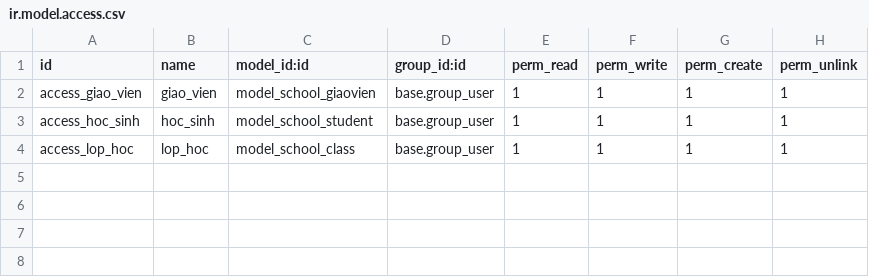
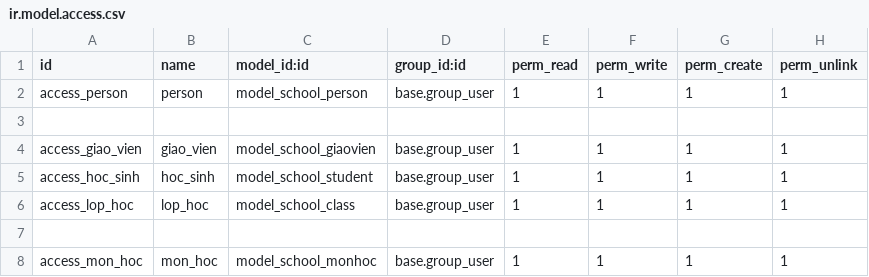
Before and after one commit to haumenphai2/odoo_home, a CSV file: addons/my_school/security/ir.model.access.csv, drawn as a sheet.

```diff
--- a/addons/my_school/security/ir.model.access.csv
+++ b/addons/my_school/security/ir.model.access.csv
@@ -1,2 +1,4 @@
 id,name,model_id:id,group_id:id,perm_read,perm_write,perm_create,perm_unlink
+access_person,person,model_school_person,base.group_user,1,1,1,1
+
 access_giao_vien,giao_vien,model_school_giaovien,base.group_user,1,1,1,1
@@ -4 +6,3 @@ access_hoc_sinh,hoc_sinh,model_school_student,base.group_user,1,1,1,1
 access_lop_hoc,lop_hoc,model_school_class,base.group_user,1,1,1,1
+
+access_mon_hoc,mon_hoc,model_school_monhoc,base.group_user,1,1,1,1
```
Also changed, not shown: 11 other files.
